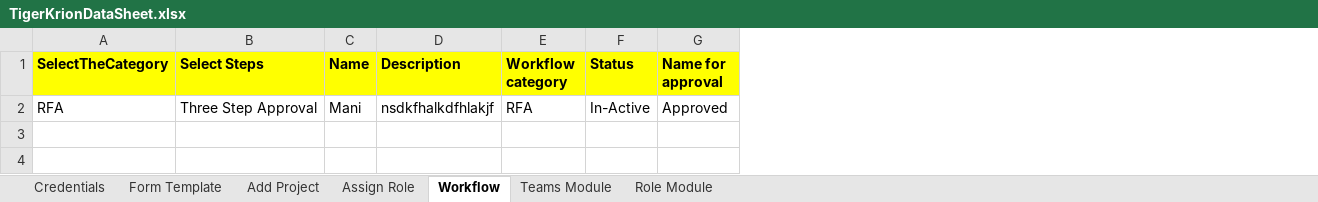
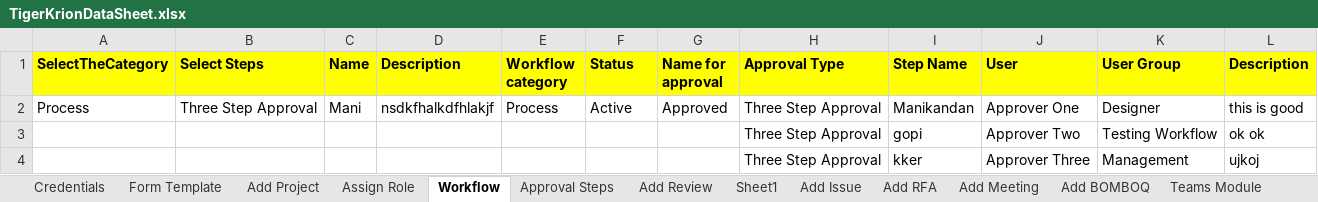
Before and after one commit to Manis2399/Krion_6D_Consultation, an Excel workbook: Excel/TigerKrionDataSheet.xlsx, sheet Workflow, drawn as a sheet; values as stored, in another font and other column widths than the file's, no borders; the diff names each change by its address in the sheet, - before the commit and + after, or states it on an @@ line.

```diff
--- a/Excel/TigerKrionDataSheet.xlsx (sheet Workflow)
+++ b/Excel/TigerKrionDataSheet.xlsx (sheet Workflow)
+sheet tab: Approval Steps
+sheet tab: Add Review
+sheet tab: Sheet1
+sheet tab: Add Issue
+sheet tab: Add RFA
+sheet tab: Add Meeting
+sheet tab: Add BOMBOQ
+column H (Approval Type), row 2: Three Step Approval
+column I (Step Name), row 2: Manikandan
+column J (User), row 2: Approver One
+column K (User Group), row 2: Designer
+column L (Description), row 2: this is good
-A2 (SelectTheCategory): RFA
+A2 (SelectTheCategory): Process
-E2 (Workflow category): RFA
+E2 (Workflow category): Process
-F2 (Status): In-Active
+F2 (Status): Active
+row 3:  |  |  |  |  |  |  | Three Step Approval | gopi | Approver Two | Testing Workflow | ok ok
+row 4:  |  |  |  |  |  |  | Three Step Approval | kker | Approver Three | Management | ujkoj
```
Also changed, not shown: sheet Add Project, sheet Assign Role, 30 other files.
